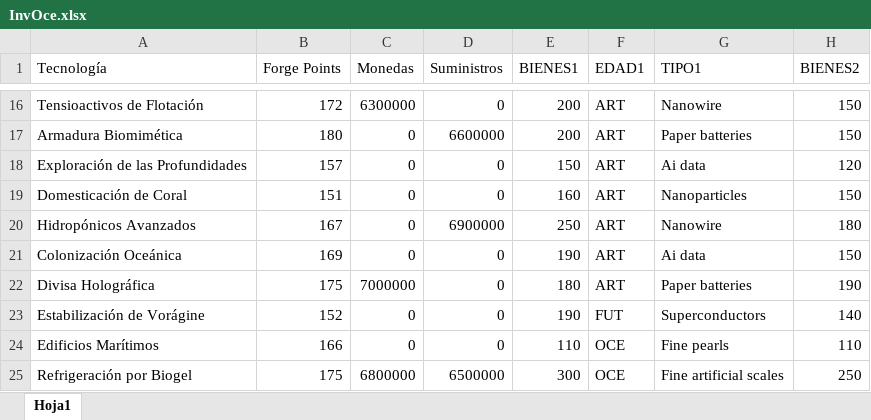
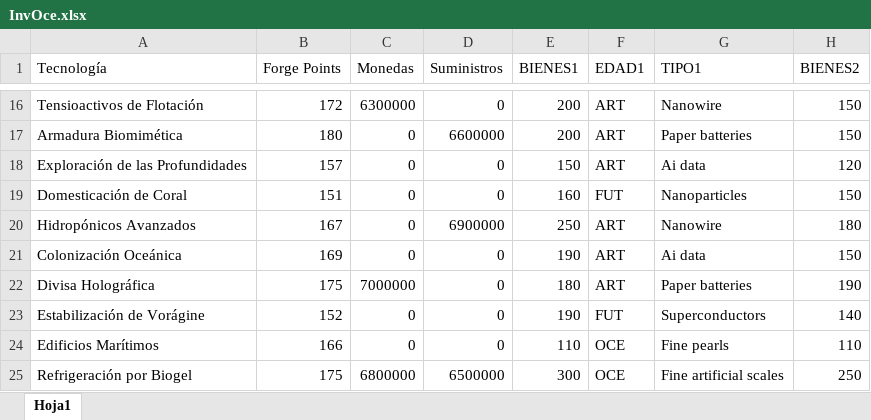
Before and after one commit to epicuro47/FoE, an Excel workbook: data/InvOce.xlsx, sheet Hoja1, drawn as a sheet; only a part is shown, gaps mark what is left out; values as stored, in another font and other column widths than the file's, no borders; the diff names each change by its address in the sheet, - before the commit and + after, or states it on an @@ line.

```diff
--- a/data/InvOce.xlsx (sheet Hoja1)
+++ b/data/InvOce.xlsx (sheet Hoja1)
-F19 (EDAD1): ART
+F19 (EDAD1): FUT
```
Also changed, not shown: 3 other files.
